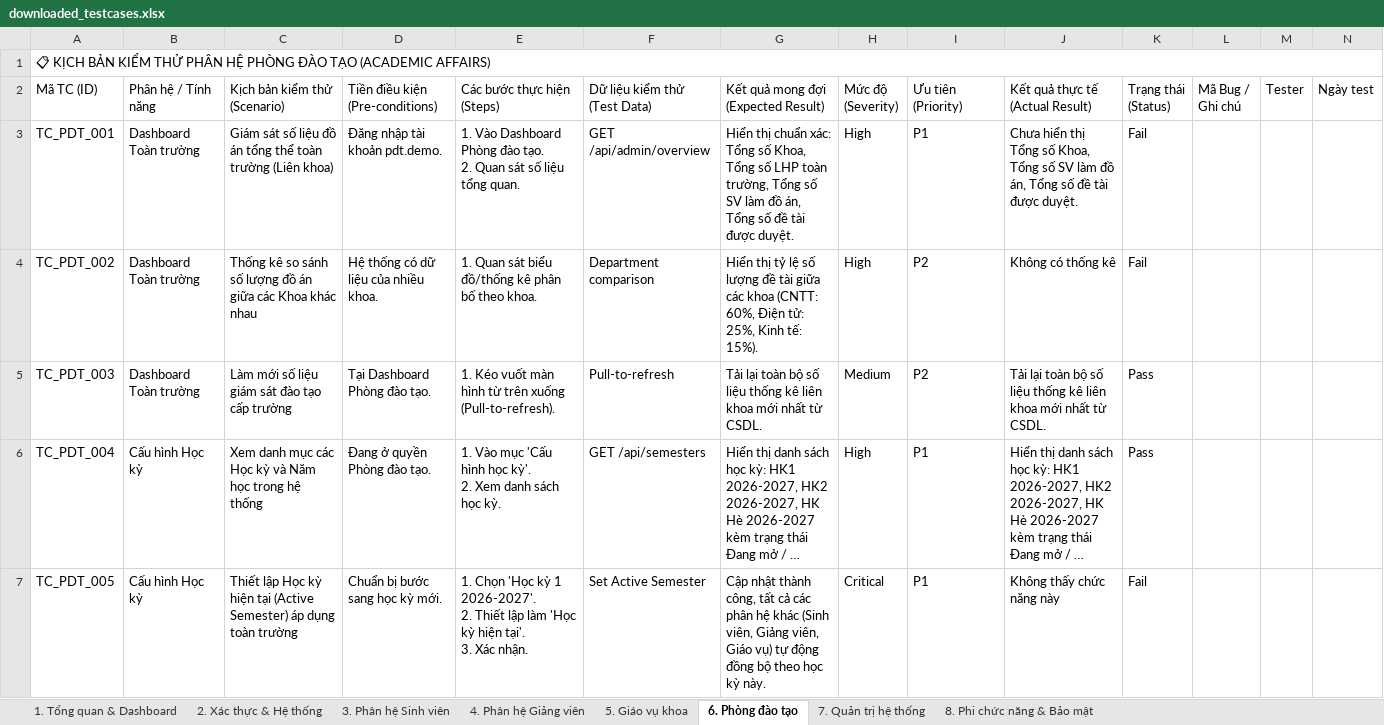
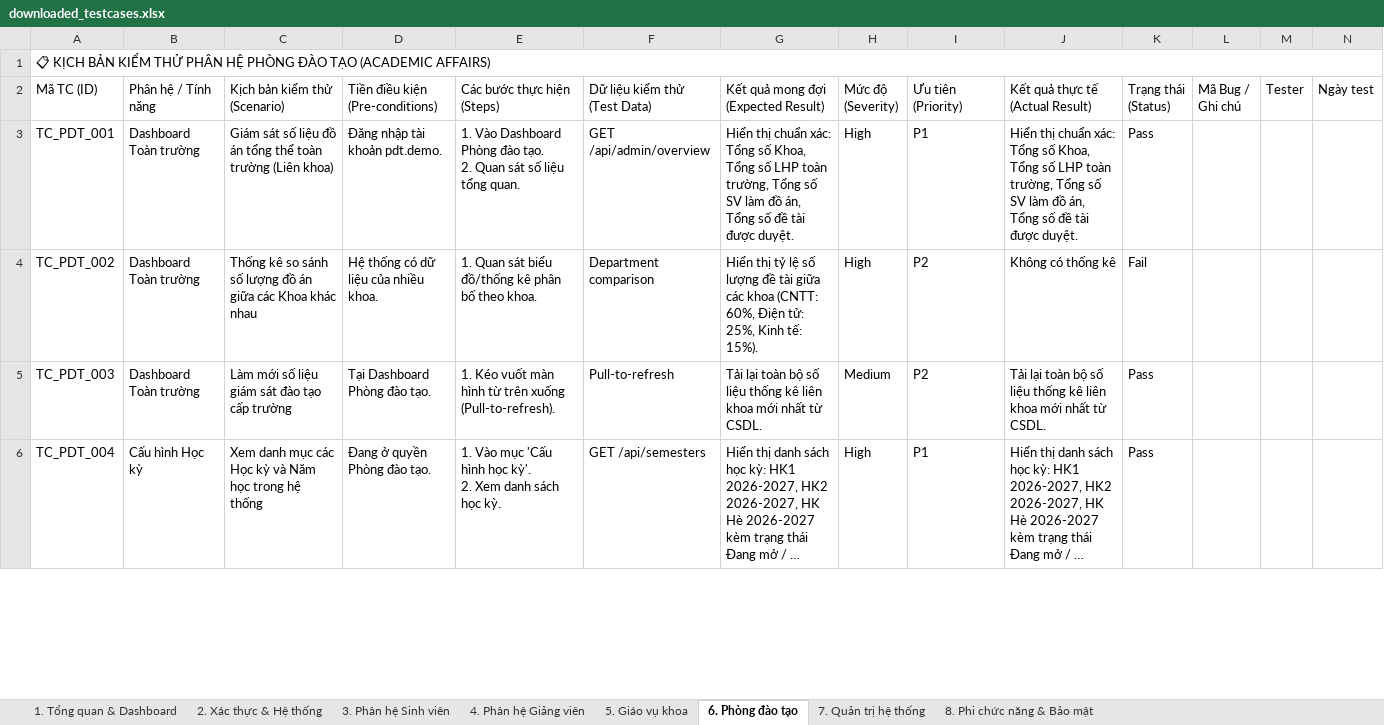
Before and after one commit to nguyentrongnguyen3004-eng/ProGroup_AI, an Excel workbook: downloaded_testcases.xlsx, sheet 6. Phòng đào tạo, drawn as a sheet; only a part is shown; long unchanged cells end in …; values as stored, in another font and other column widths than the file's, no cell formats; ↵ is a line break in a cell; the diff covers the shown part only; the diff names each change by its address in the sheet, - before the commit and + after, or states it on an @@ line.

```diff
--- a/downloaded_testcases.xlsx (sheet 6. Phòng đào tạo)
+++ b/downloaded_testcases.xlsx (sheet 6. Phòng đào tạo)
-J3 (Kết quả thực tế (Actual Result)): Chưa hiển thị Tổng số Khoa, Tổng số…
+J3 (Kết quả thực tế (Actual Result)): Hiển thị chuẩn xác: Tổng số Khoa, Tổng số LHP toàn trường, Tổng số…
-K3 (Trạng thái (Status)): Fail
+K3 (Trạng thái (Status)): Pass
-row 7: TC_PDT_005 | Cấu hình Học kỳ | Thiết lập Học kỳ hiện tại (Active Semester) áp dụng toàn trường | Chuẩn bị bước sang học kỳ mới. | 1. Chọn 'Học kỳ 1 2026-2027'. ↵ 2. Thiết lập làm 'Học kỳ hiện tại'. ↵ 3. Xác nhận. | Set Active Semester | Cập nhật thành công, tất cả các phân hệ khác (Sinh viên, Giảng viên, Giáo vụ) tự động đồng bộ theo học kỳ này. | Critical | P1 | Không thấy chức năng này | Fail
```
Also changed, not shown: 6 removed rows and 8 edited cells elsewhere in this sheet, sheet 1. Tổng quan & Dashboard, cell formats, formulas that keep their value, 18 other files.
